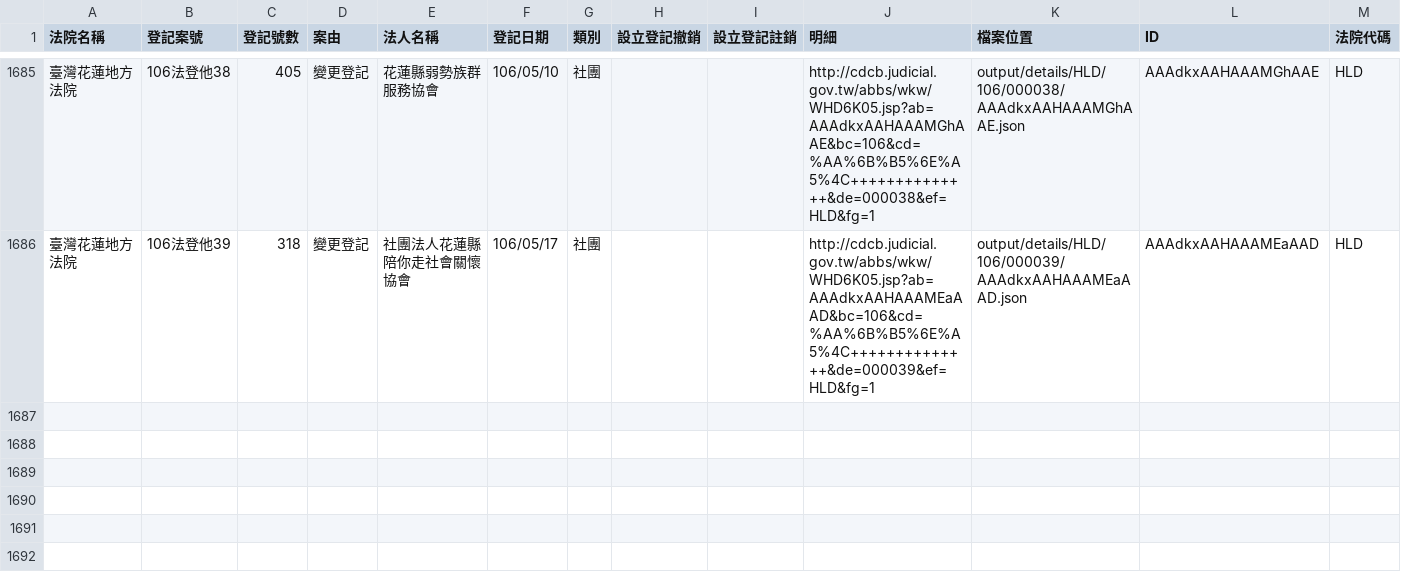
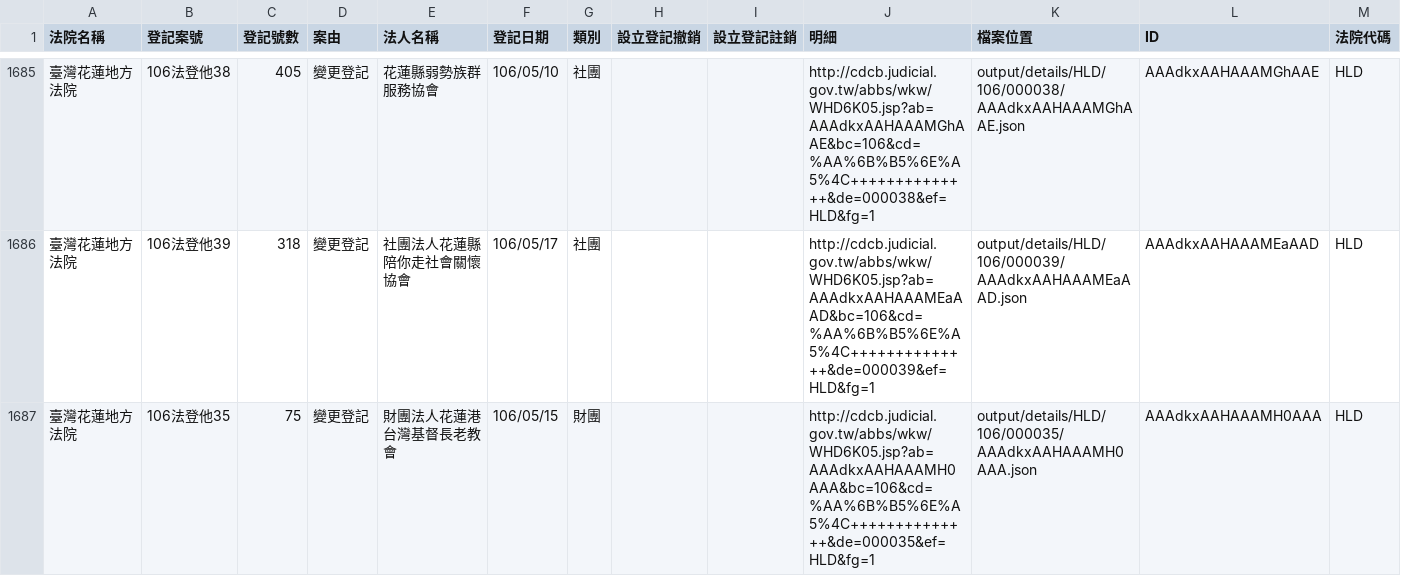
Before and after one commit to g0v/foundationtw, a CSV file: output/lists/HLD.csv, drawn as a sheet; only a part is shown, gaps mark what is left out.

```diff
--- a/output/lists/HLD.csv
+++ b/output/lists/HLD.csv
@@ -1686 +1686,2 @@
 臺灣花蓮地方法院,106法登他39,318,變更登記,社團法人花蓮縣陪你走社會關懷協會,106/05/17,社團,,,http://cdcb.judicial.gov.tw/abbs/wkw/WHD6K05.jsp?ab=AAAdkxAAHAAAMEaAAD&bc=106&cd=%AA%6B%B5%6E%A5%4C++++++++++++++&de=000039&ef=HLD&fg=1,output/details/HLD/106/000039/AAAdkxAAHAAAMEaAAD.json,AAAdkxAAHAAAMEaAAD,HLD
+臺灣花蓮地方法院,106法登他35,75,變更登記,財團法人花蓮港台灣基督長老教會,106/05/15,財團,,,http://cdcb.judicial.gov.tw/abbs/wkw/WHD6K05.jsp?ab=AAAdkxAAHAAAMH0AAA&bc=106&cd=%AA%6B%B5%6E%A5%4C++++++++++++++&de=000035&ef=HLD&fg=1,output/details/HLD/106/000035/AAAdkxAAHAAAMH0AAA.json,AAAdkxAAHAAAMH0AAA,HLD
```
Also changed, not shown: output/lists/CTD.csv, output/lists/CYD.csv, 38 other files.
